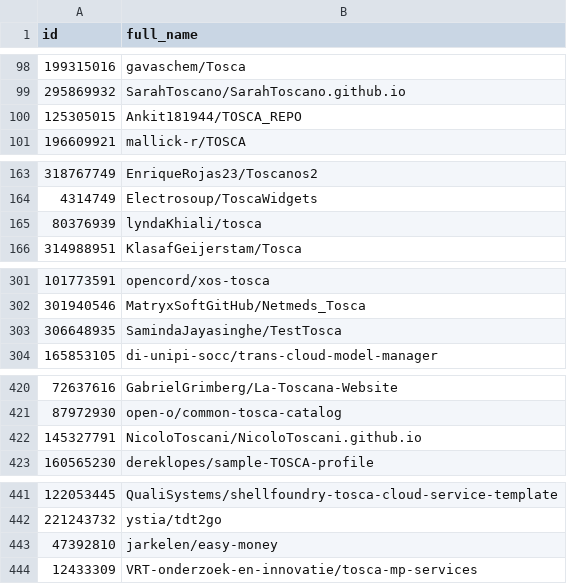
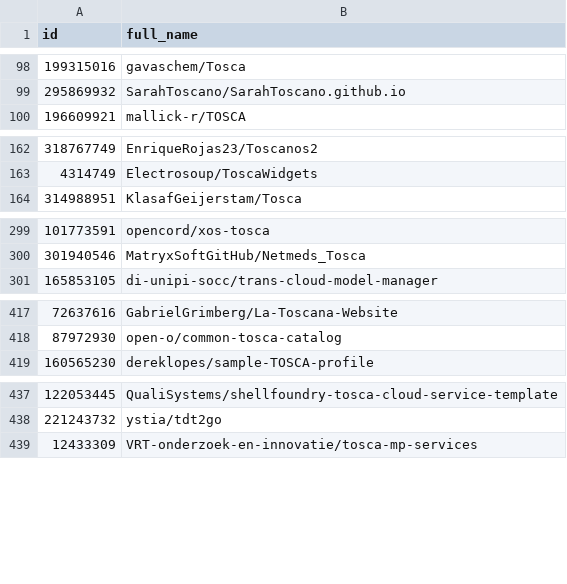
Before and after one commit to jade-lab/tosca-smells, a CSV file: data/tosca_repositories.csv, drawn as a sheet; only a part is shown, gaps mark what is left out; the diff covers the shown part only; the diff names each change by its address in the sheet, - before the commit and + after, or states it on an @@ line.

```diff
--- a/data/tosca_repositories.csv
+++ b/data/tosca_repositories.csv
-row 100: 125305015 | Ankit181944/TOSCA_REPO
-row 165: 80376939 | lyndaKhiali/tosca
-row 303: 306648935 | SamindaJayasinghe/TestTosca
-row 422: 145327791 | NicoloToscani/NicoloToscani.github.io
-row 443: 47392810 | jarkelen/easy-money
```
Also changed, not shown: 4 removed rows elsewhere in this file, 31 other files.
